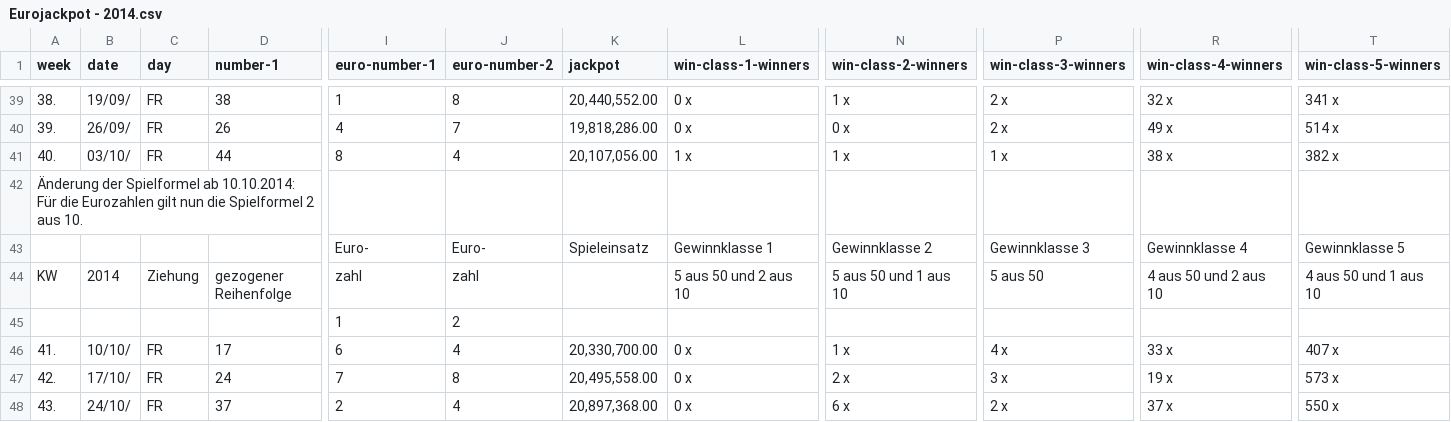
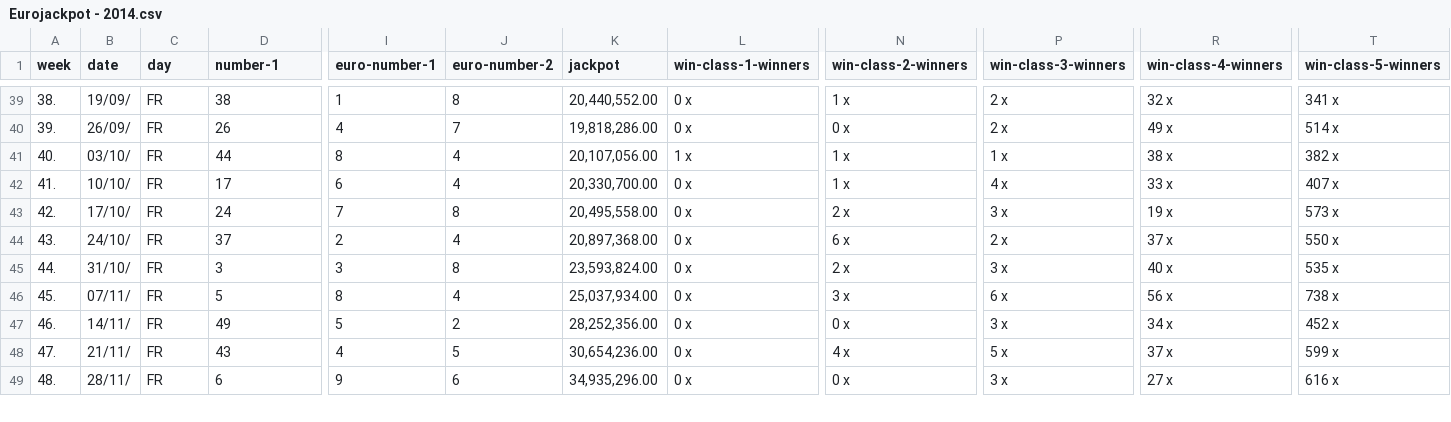
Before and after one commit to ste-xx/lotto, a CSV file: res/Eurojackpot - 2014.csv, drawn as a sheet; only a part is shown, gaps mark what is left out; the shorter side is filled out with more unchanged rows; rows hold the shown columns only; the diff names each change by its address in the sheet, - before the commit and + after, or states it on an @@ line.

```diff
--- a/res/Eurojackpot - 2014.csv
+++ b/res/Eurojackpot - 2014.csv
-row 42: Änderung der Spielformel ab 10.10.2014: Für die Eurozahlen gilt nun die Spielformel 2 aus 10.
-row 43:  |  |  |  | Euro- | Euro- | Spieleinsatz | Gewinnklasse 1 | Gewinnklasse 2 | Gewinnklasse 3 | Gewinnklasse 4 | Gewinnklasse 5
-row 44: KW | 2014 | Ziehung | gezogener Reihenfolge | zahl | zahl |  | 5 aus 50 und 2 aus 10 | 5 aus 50 und 1 aus 10 | 5 aus 50 | 4 aus 50 und 2 aus 10 | 4 aus 50 und 1 aus 10
-row 45:  |  |  |  | 1 | 2
```
Also changed, not shown: 2 other files.
